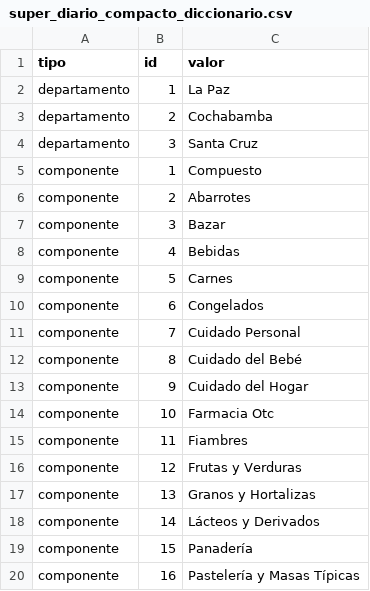
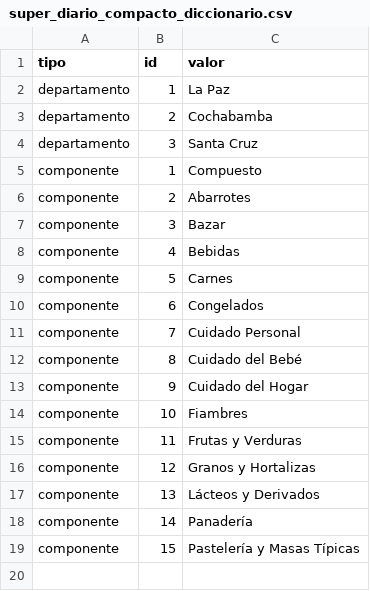
Before and after one commit to mauforonda/indicadores_economicos, a CSV file: inflacion/datos/super_diario_compacto_diccionario.csv, drawn as a sheet.

```diff
--- a/inflacion/datos/super_diario_compacto_diccionario.csv
+++ b/inflacion/datos/super_diario_compacto_diccionario.csv
@@ -13,8 +13,7 @@ componente,8,Cuidado del Bebé
 componente,9,Cuidado del Hogar
-componente,10,Farmacia Otc
-componente,11,Fiambres
-componente,12,Frutas y Verduras
-componente,13,Granos y Hortalizas
-componente,14,Lácteos y Derivados
-componente,15,Panadería
-componente,16,Pastelería y Masas Típicas
+componente,10,Fiambres
+componente,11,Frutas y Verduras
+componente,12,Granos y Hortalizas
+componente,13,Lácteos y Derivados
+componente,14,Panadería
+componente,15,Pastelería y Masas Típicas
```
Also changed, not shown: inflacion/datos/super_diario_compacto.csv, 1 other file.
